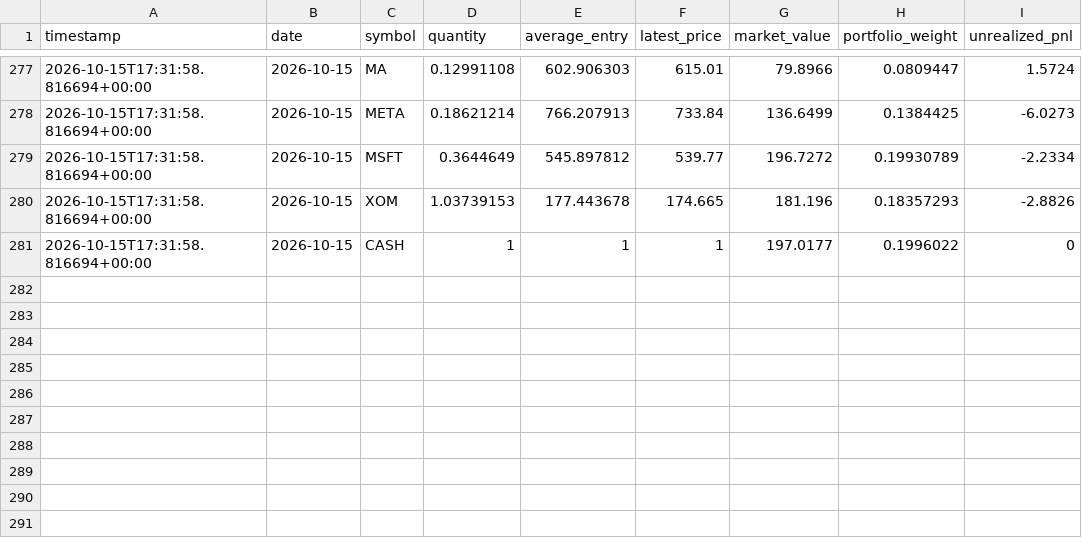
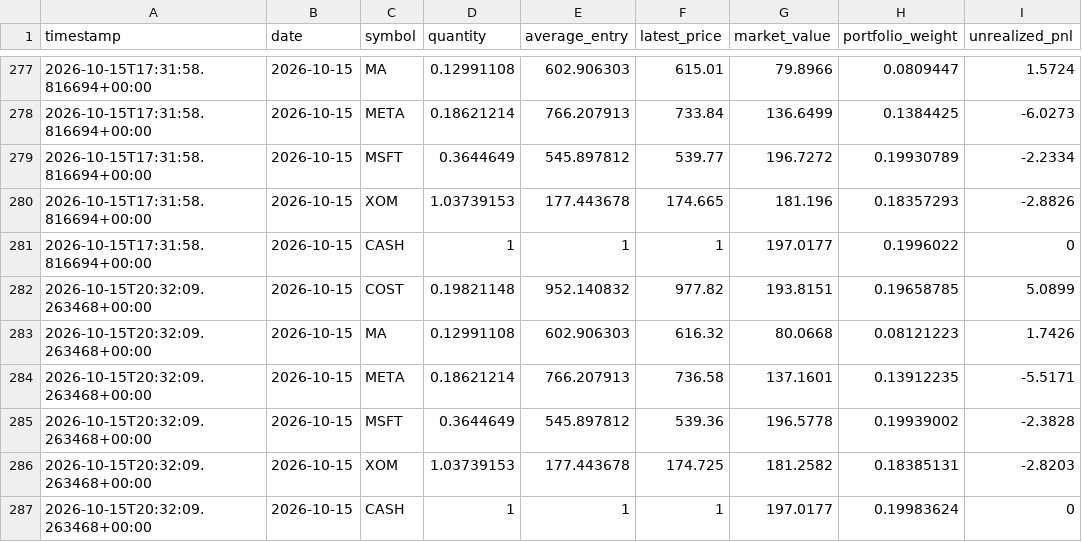
Before and after one commit to GaryPalfreman/Autonomous-Paper-Trading-Bot, a CSV file: data/positions_history.csv, drawn as a sheet; only a part is shown, gaps mark what is left out.

Commit message:
Update autonomous paper portfolio

```diff
--- a/data/positions_history.csv
+++ b/data/positions_history.csv
@@ -281 +281,7 @@ timestamp,date,symbol,quantity,average_entry,latest_price,market_value,portfolio
 2026-10-15T17:31:58.816694+00:00,2026-10-15,CASH,1,1,1,197.0177,0.1996022,0
+2026-10-15T20:32:09.263468+00:00,2026-10-15,COST,0.19821148,952.140832,977.82,193.8151,0.19658785,5.0899
+2026-10-15T20:32:09.263468+00:00,2026-10-15,MA,0.12991108,602.906303,616.32,80.0668,0.08121223,1.7426
+2026-10-15T20:32:09.263468+00:00,2026-10-15,META,0.18621214,766.207913,736.58,137.1601,0.13912235,-5.5171
+2026-10-15T20:32:09.263468+00:00,2026-10-15,MSFT,0.3644649,545.897812,539.36,196.5778,0.19939002,-2.3828
+2026-10-15T20:32:09.263468+00:00,2026-10-15,XOM,1.03739153,177.443678,174.725,181.2582,0.18385131,-2.8203
+2026-10-15T20:32:09.263468+00:00,2026-10-15,CASH,1,1,1,197.0177,0.19983624,0
```
Also changed, not shown: data/benchmark_history.csv, data/equity_history.csv, 4 other files.
